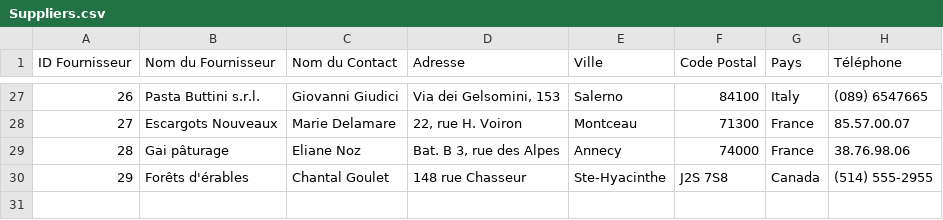
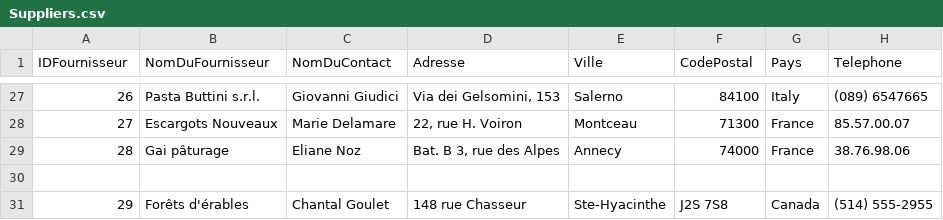
Before and after one commit to Patrick-Wampe/datasets, a CSV file: Suppliers.csv, drawn as a sheet; only a part is shown, gaps mark what is left out; the diff names each change by its address in the sheet, - before the commit and + after, or states it on an @@ line.

Commit message:
Update Suppliers.csv

```diff
--- a/Suppliers.csv
+++ b/Suppliers.csv
@@ column A (IDFournisseur) renumbered in row 1 @@
-B1: Nom du Fournisseur
+B1: NomDuFournisseur
-C1: Nom du Contact
+C1: NomDuContact
-F1: Code Postal
+F1: CodePostal
-H1: Téléphone
+H1: Telephone
+row 30: (empty)
```
